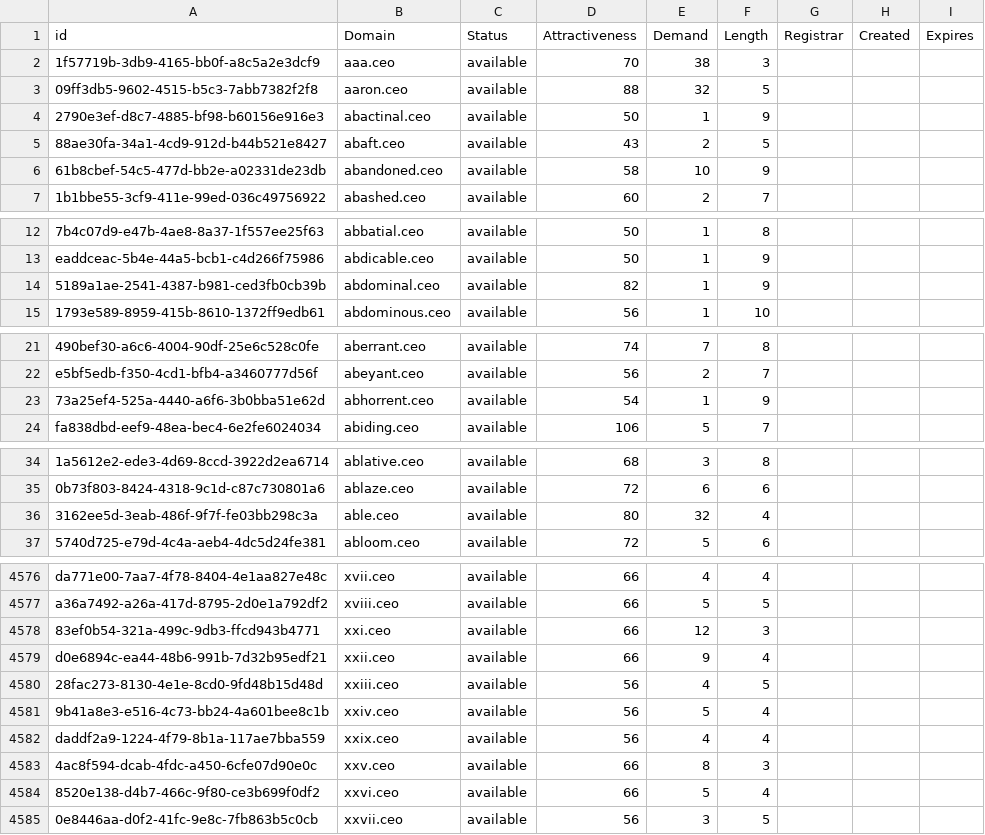
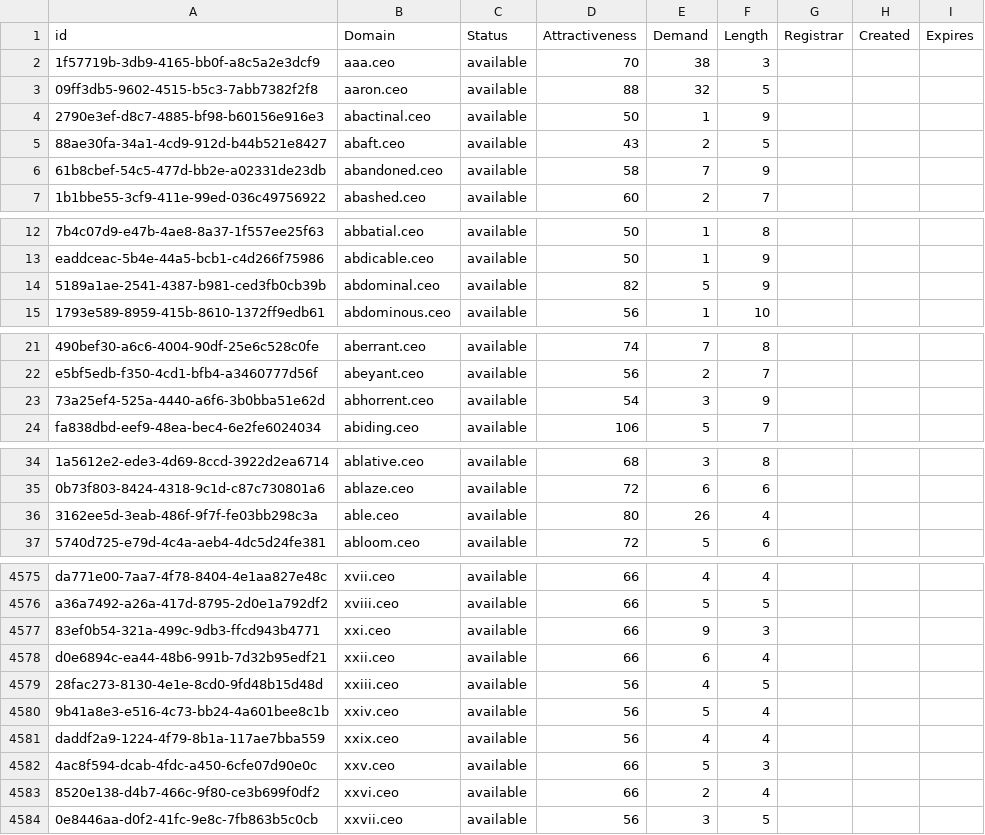
Before and after one commit to UniqueDomains/ceo-oneword-domains, a CSV file: ceo.csv, drawn as a sheet; only a part is shown, gaps mark what is left out; addresses are those after the commit; the diff covers the shown part only; the diff names each change by its address in the sheet, - before the commit and + after, or states it on an @@ line.

```diff
--- a/ceo.csv
+++ b/ceo.csv
-E6 (Demand): 10
+E6 (Demand): 7
-E14 (Demand): 1
+E14 (Demand): 5
-E23 (Demand): 1
+E23 (Demand): 3
-E36 (Demand): 32
+E36 (Demand): 26
-E4577 (Demand): 12
+E4577 (Demand): 9
-E4578 (Demand): 9
+E4578 (Demand): 6
-E4582 (Demand): 8
+E4582 (Demand): 5
-E4583 (Demand): 5
+E4583 (Demand): 2
```
Also changed, not shown: 1 removed row and 33 edited cells elsewhere in this file, 2 other files.
